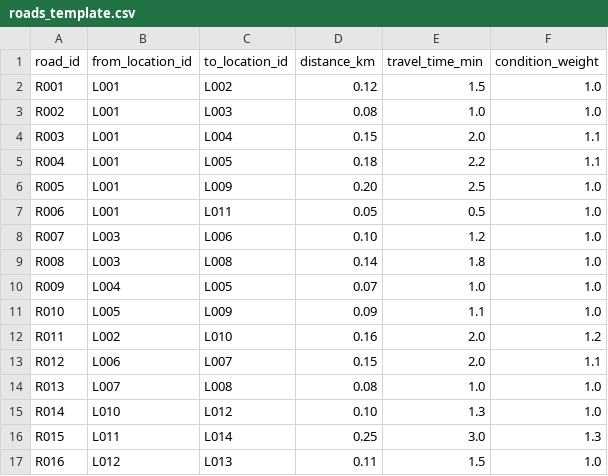
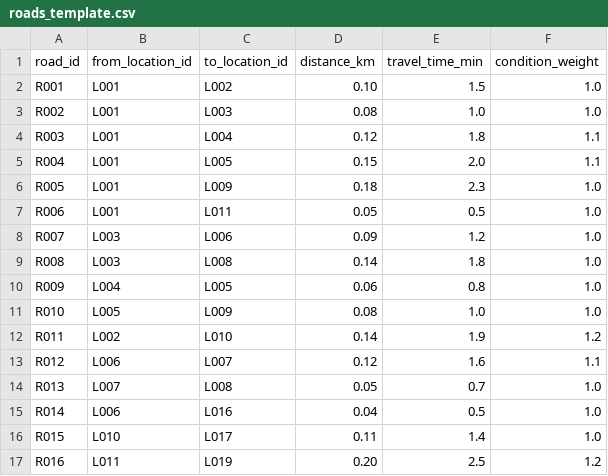
Before and after one commit to GyasiAmosKwadwo/UGMC-Smart-Operations-System, a CSV file: docs/questions/roads_template.csv, drawn as a sheet; only a part is shown; the diff covers the shown part only.

```diff
--- a/docs/questions/roads_template.csv
+++ b/docs/questions/roads_template.csv
@@ -1,17 +1,17 @@
 road_id,from_location_id,to_location_id,distance_km,travel_time_min,condition_weight
-R001,L001,L002,0.12,1.5,1.0
+R001,L001,L002,0.10,1.5,1.0
 R002,L001,L003,0.08,1.0,1.0
-R003,L001,L004,0.15,2.0,1.1
-R004,L001,L005,0.18,2.2,1.1
-R005,L001,L009,0.20,2.5,1.0
+R003,L001,L004,0.12,1.8,1.1
+R004,L001,L005,0.15,2.0,1.1
+R005,L001,L009,0.18,2.3,1.0
 R006,L001,L011,0.05,0.5,1.0
-R007,L003,L006,0.10,1.2,1.0
+R007,L003,L006,0.09,1.2,1.0
 R008,L003,L008,0.14,1.8,1.0
-R009,L004,L005,0.07,1.0,1.0
-R010,L005,L009,0.09,1.1,1.0
-R011,L002,L010,0.16,2.0,1.2
-R012,L006,L007,0.15,2.0,1.1
-R013,L007,L008,0.08,1.0,1.0
-R014,L010,L012,0.10,1.3,1.0
-R015,L011,L014,0.25,3.0,1.3
-R016,L012,L013,0.11,1.5,1.0
+R009,L004,L005,0.06,0.8,1.0
+R010,L005,L009,0.08,1.0,1.0
+R011,L002,L010,0.14,1.9,1.2
+R012,L006,L007,0.12,1.6,1.1
+R013,L007,L008,0.05,0.7,1.0
+R014,L006,L016,0.04,0.5,1.0
+R015,L010,L017,0.11,1.4,1.0
+R016,L011,L019,0.20,2.5,1.2
```
Also changed, not shown: 5 added rows and 19 edited cells elsewhere in this file, docs/questions/locations_template.csv, docs/questions/resources_template.csv, 1 other file.
